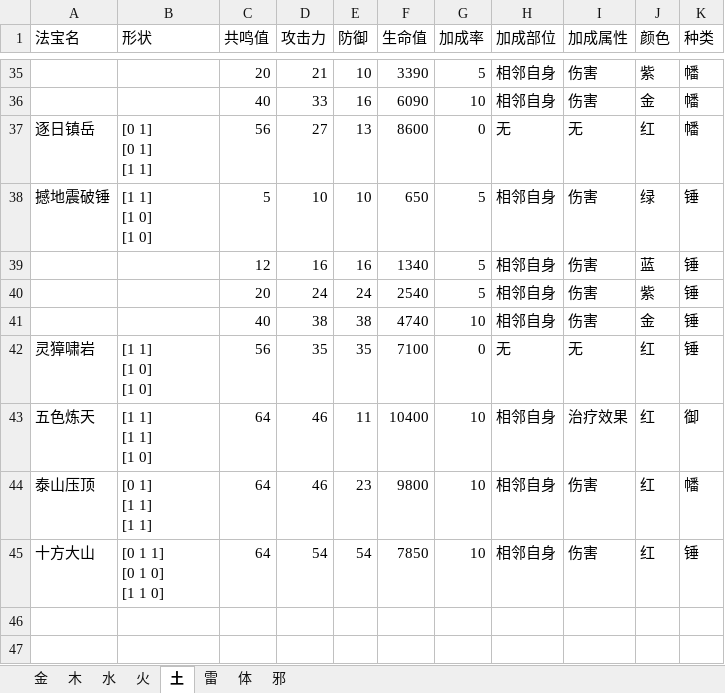
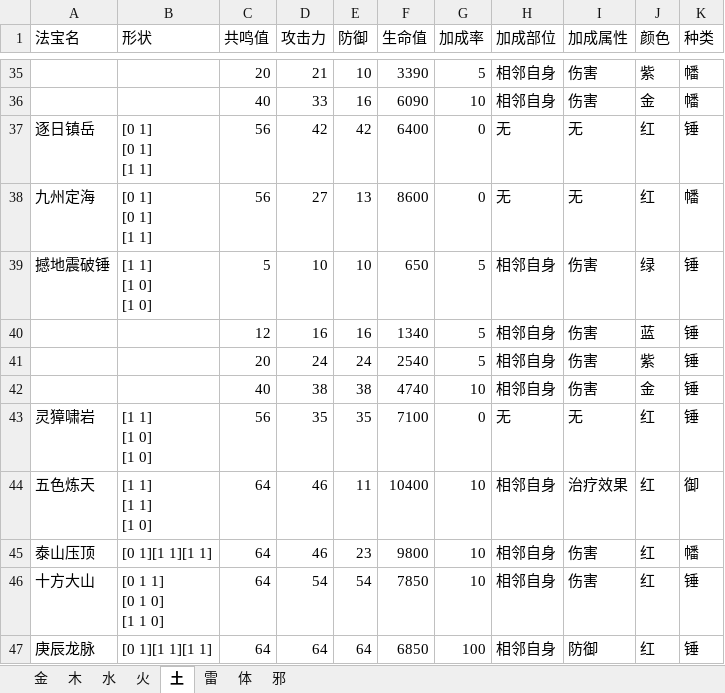
Before and after one commit to FelixTaXk/BackpackArrangementTool, an Excel workbook: 法宝属性.xlsx, sheet 土, drawn as a sheet; only a part is shown, gaps mark what is left out; values as stored, in another font and other column widths than the file's, no borders; addresses are those after the commit; ↵ is a line break in a cell; the diff names each change by its address in the sheet, - before the commit and + after, or states it on an @@ line.

```diff
--- a/法宝属性.xlsx (sheet 土)
+++ b/法宝属性.xlsx (sheet 土)
+row 37: 逐日镇岳 | [0 1] ↵ [0 1] ↵ [1 1] | 56 | 42 | 42 | 6400 | 0 | 无 | 无 | 红 | 锤
-A38 (法宝名): 逐日镇岳
+A38 (法宝名): 九州定海
-B45 (形状): [0 1] ↵ [1 1] ↵ [1 1]
+B45 (形状): [0 1][1 1][1 1]
+row 47: 庚辰龙脉 | [0 1][1 1][1 1] | 64 | 64 | 64 | 6850 | 100 | 相邻自身 | 防御 | 红 | 锤
```
Also changed, not shown: 1 other file.
